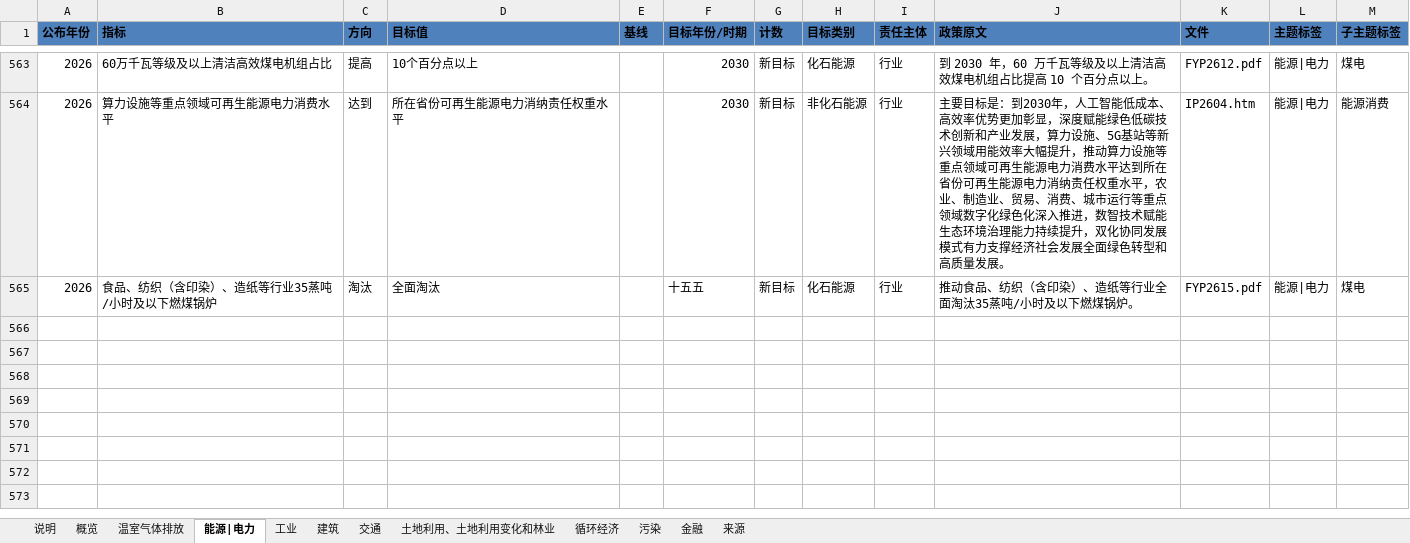
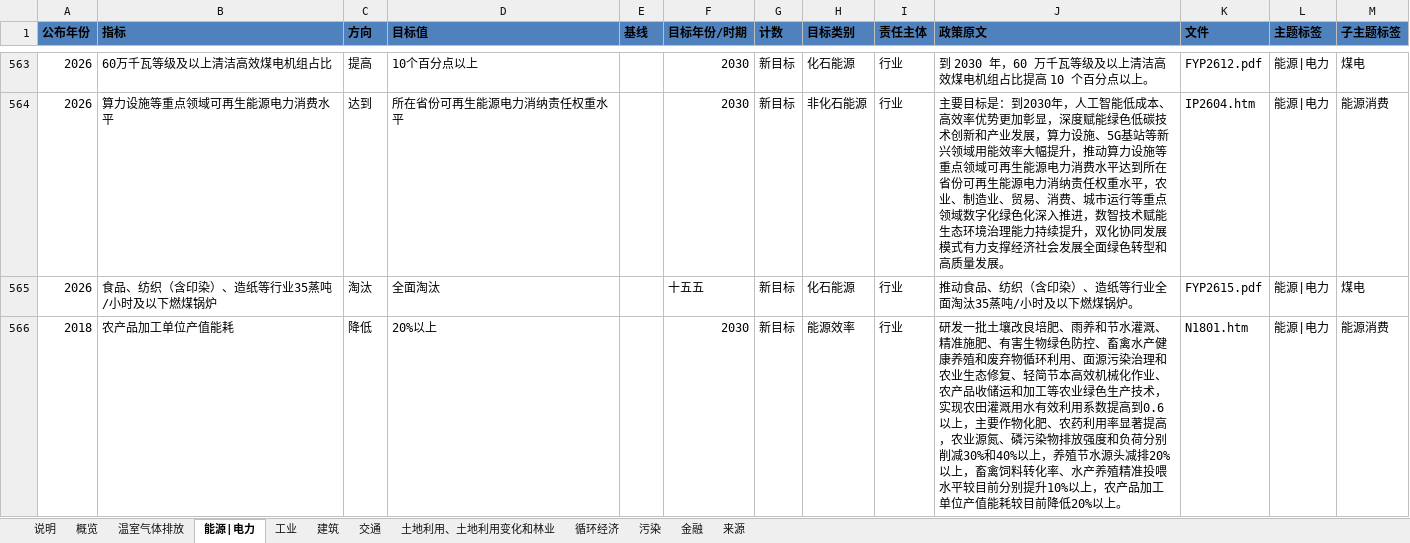
Before and after one commit to MGFPKU/target_dataset, an Excel workbook: China_Climate_Target_Tracker_cn.xlsx, sheet 能源|电力, drawn as a sheet; only a part is shown, gaps mark what is left out; values as stored, in another font and other column widths than the file's, no borders; table styles not drawn; the diff names each change by its address in the sheet, - before the commit and + after, or states it on an @@ line.

```diff
--- a/China_Climate_Target_Tracker_cn.xlsx (sheet 能源|电力)
+++ b/China_Climate_Target_Tracker_cn.xlsx (sheet 能源|电力)
+row 566: 2018 | 农产品加工单位产值能耗 | 降低 | 20%以上 |  | 2030 | 新目标 | 能源效率 | 行业 | 研发一批土壤改良培肥、雨养和节水灌溉、精准施肥、有害生物绿色防控、畜禽水产健康养殖和废弃物循环利用、面源污染治理和农业生态修复、轻简节本高效机械化作业、农产品收储运和加工等农业绿色生产技术，实现农田灌溉用水有效利用系数提高到0.6以上，主要作物化肥、农药利用率显著提高，农业源氮、磷污染物排放强度和负荷分别削减30%和40%以上，养殖节水源头减排20%以上，畜禽饲料转化率、水产养殖精准投喂水平较目前分别提升10%以上，农产品加工单位产值能耗较目前降低20%以上。 | N1801.htm | 能源|电力 | 能源消费
```
Also changed, not shown: sheet 来源, sheet 污染, sheet 温室气体排放, sheet 土地利用、土地利用变化和林业, sheet 说明, hidden cells, China_Climate_Target_Tracker_en.xlsx, 2 other files.
